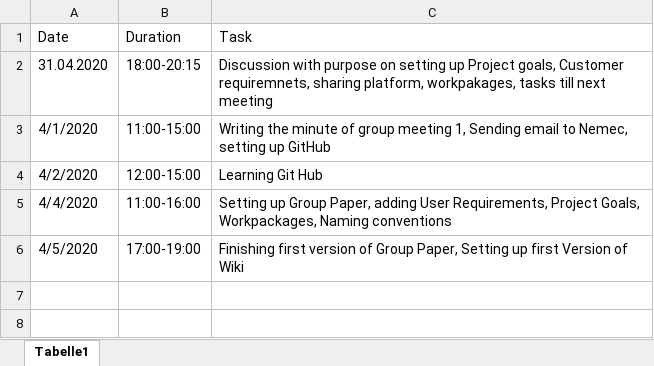
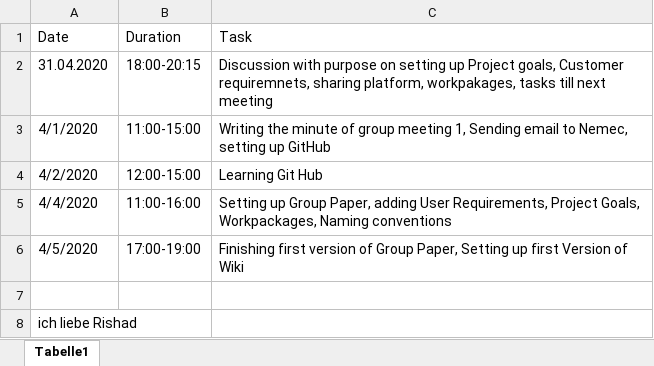
Before and after one commit to be18b019/Biodex-Data-Management-System, an Excel workbook: Timetables/Timetable Jonny.xlsx, sheet Tabelle1, drawn as a sheet; values as stored, in another font and other column widths than the file's, no borders; the diff names each change by its address in the sheet, - before the commit and + after, or states it on an @@ line.

Commit message:
Love Rishad

```diff
--- a/Timetables/Timetable Jonny.xlsx (sheet Tabelle1)
+++ b/Timetables/Timetable Jonny.xlsx (sheet Tabelle1)
+row 7: (empty)
+row 8: ich liebe Rishad
```
